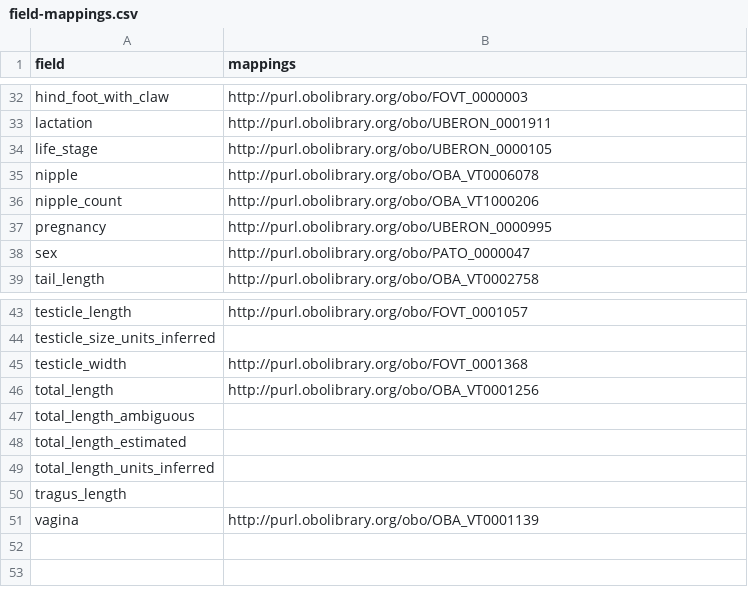
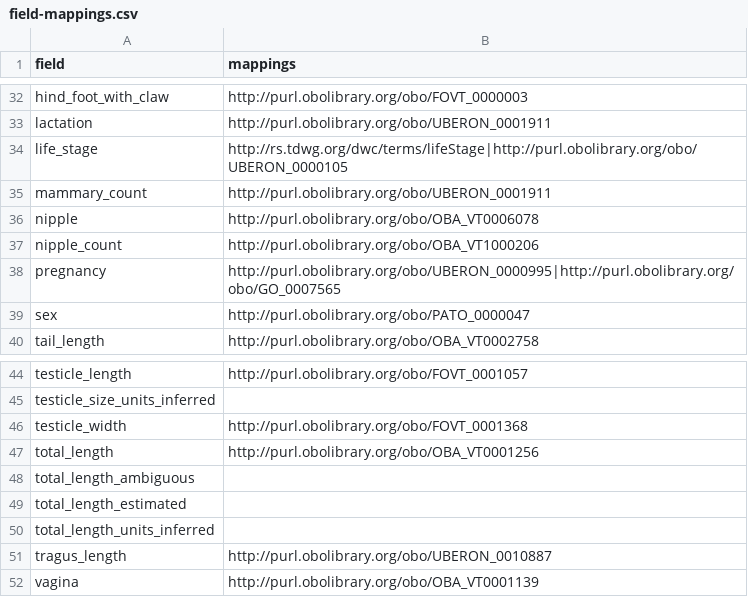
Before and after one commit to ranges-network/trait-schema, a CSV file: field-mappings/field-mappings.csv, drawn as a sheet; only a part is shown, gaps mark what is left out.

Commit message:
update field mappings

```diff
--- a/field-mappings/field-mappings.csv
+++ b/field-mappings/field-mappings.csv
@@ -33,6 +33,7 @@ hind_foot_with_claw,http://purl.obolibrary.org/obo/FOVT_0000003
 lactation,http://purl.obolibrary.org/obo/UBERON_0001911
-life_stage,http://purl.obolibrary.org/obo/UBERON_0000105
+life_stage,http://rs.tdwg.org/dwc/terms/lifeStage|http://purl.obolibrary.org/obo/UBERON_0000105
+mammary_count,http://purl.obolibrary.org/obo/UBERON_0001911
 nipple,http://purl.obolibrary.org/obo/OBA_VT0006078
 nipple_count,http://purl.obolibrary.org/obo/OBA_VT1000206
-pregnancy,http://purl.obolibrary.org/obo/UBERON_0000995
+pregnancy,http://purl.obolibrary.org/obo/UBERON_0000995|http://purl.obolibrary.org/obo/GO_0007565
 sex,http://purl.obolibrary.org/obo/PATO_0000047
@@ -49,3 +50,3 @@ total_length_estimated,
 total_length_units_inferred,
-tragus_length,
+tragus_length,http://purl.obolibrary.org/obo/UBERON_0010887
 vagina,http://purl.obolibrary.org/obo/OBA_VT0001139
```
